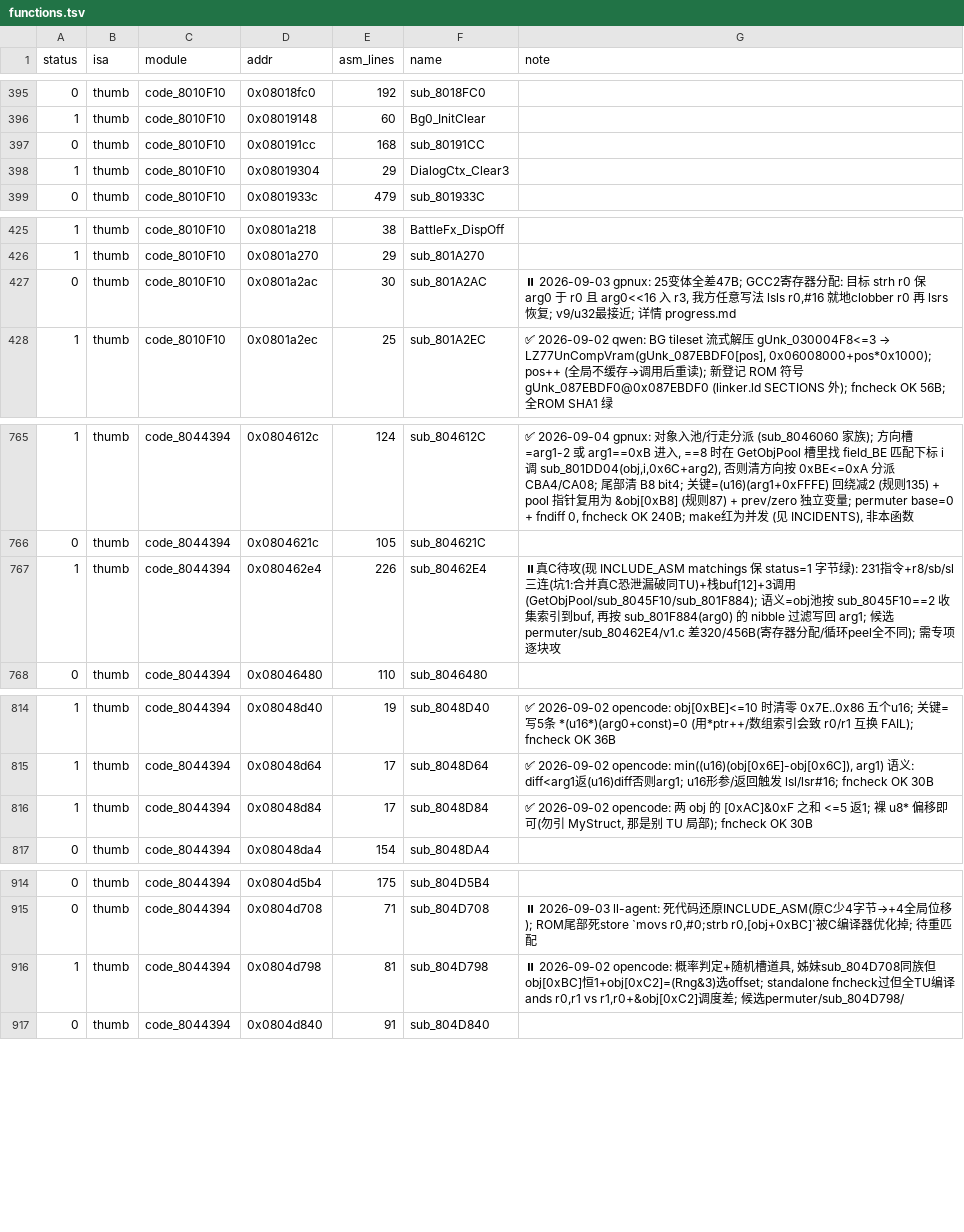
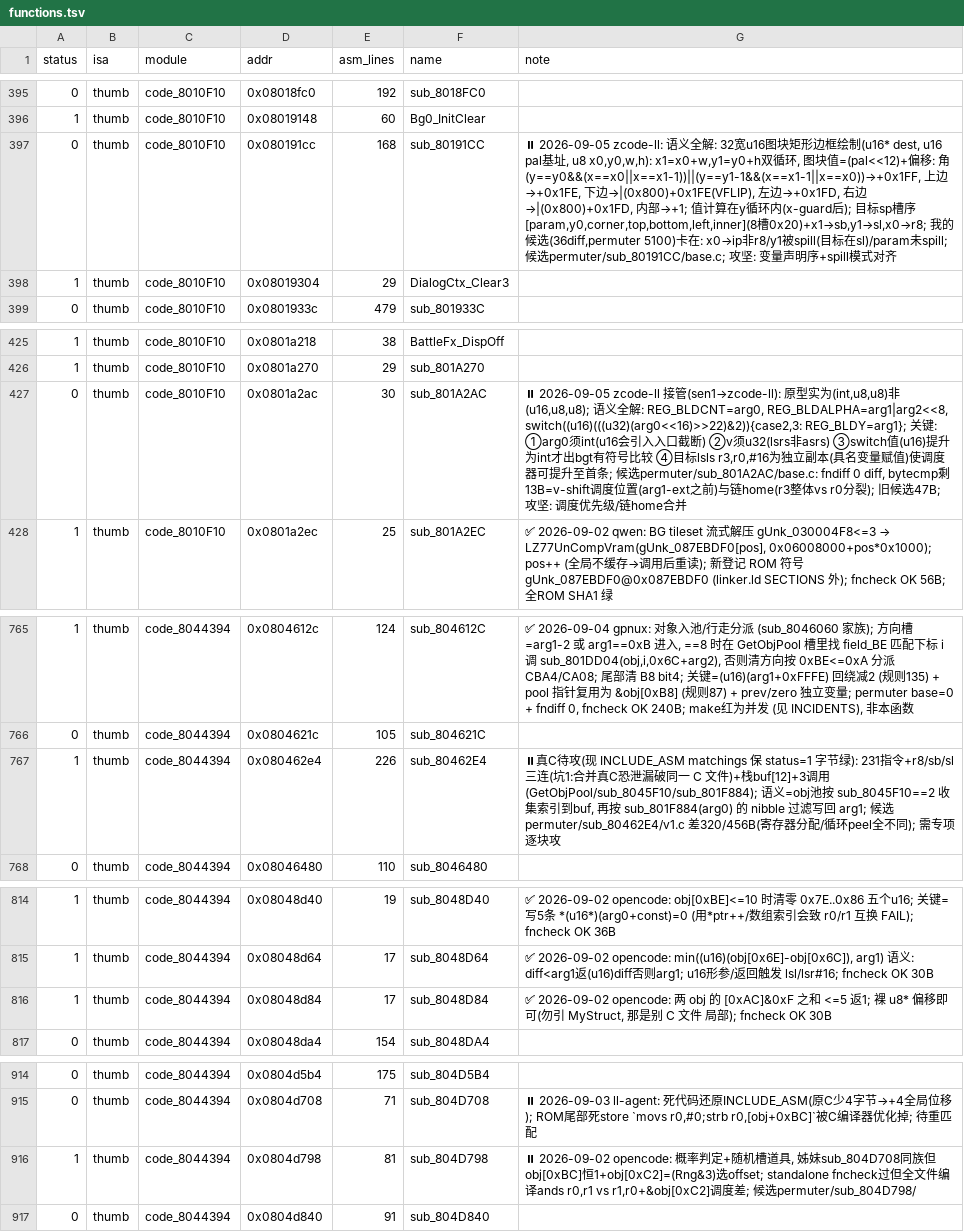
Before and after one commit to defcdgg/ll, a TSV file: functions.tsv, drawn as a sheet; only a part is shown, gaps mark what is left out; the diff covers the shown part only.

```diff
--- a/functions.tsv
+++ b/functions.tsv
@@ -396,3 +396,3 @@ status	isa	module	addr	asm_lines	name	note
 1	thumb	code_8010F10	0x08019148	60	Bg0_InitClear	
-0	thumb	code_8010F10	0x080191cc	168	sub_80191CC	
+0	thumb	code_8010F10	0x080191cc	168	sub_80191CC	⏸ 2026-09-05 zcode-ll: 语义全解: 32宽u16图块矩形边框绘制(u16* dest, u16 pal基址, u8 x0,y0,w,h): x1=x0+w,y1=y0+h双循环, 图块值=(pal<<12)+偏移: 角(y==y0&&(x==x0||x==x1-1))||(y==y1-1&&(x==x1-1||x==x0))→+0x1FF, 上边→+0x1FE, 下边→|(0x800)+0x1FE(VFLIP), 左边→+0x1FD, 右边→|(0x800)+0x1FD, 内部→+1; 值计算在y循环内(x-guard后); 目标sp槽序[param,y0,corner,top,bottom,left,inner](8槽0x20)+x1→sb,y1→sl,x0→r8; 我的候选(36diff,permuter 5100)卡在: x0→ip非r8/y1被spill(目标在sl)/param未spill; 候选permuter/sub_80191CC/base.c; 攻坚: 变量声明序+spill模式对齐
 1	thumb	code_8010F10	0x08019304	29	DialogCtx_Clear3	
@@ -426,3 +426,3 @@ status	isa	module	addr	asm_lines	name	note
 1	thumb	code_8010F10	0x0801a270	29	sub_801A270	
-0	thumb	code_8010F10	0x0801a2ac	30	sub_801A2AC	⏸ 2026-09-03 gpnux: 25变体全差47B; GCC2寄存器分配: 目标 strh r0 保 arg0 于 r0 且 arg0<<16 入 r3, 我方任意写法 lsls r0,#16 就地clobber r0 再 lsrs 恢复; v9/u32最接近; 详情 progress.md
+0	thumb	code_8010F10	0x0801a2ac	30	sub_801A2AC	⏸ 2026-09-05 zcode-ll 接管(sen1→zcode-ll): 原型实为(int,u8,u8)非(u16,u8,u8); 语义全解: REG_BLDCNT=arg0, REG_BLDALPHA=arg1|arg2<<8, switch((u16)(((u32)(arg0<<16)>>22)&2)){case2,3: REG_BLDY=arg1}; 关键: ①arg0须int(u16会引入入口截断) ②v须u32(lsrs非asrs) ③switch值(u16)提升为int才出bgt有符号比较 ④目标lsls r3,r0,#16为独立副本(具名变量赋值)使调度器可提升至首条; 候选permuter/sub_801A2AC/base.c: fndiff 0 diff, bytecmp剩13B=v-shift调度位置(arg1-ext之前)与链home(r3整体vs r0分裂); 旧候选47B; 攻坚: 调度优先级/链home合并
 1	thumb	code_8010F10	0x0801a2ec	25	sub_801A2EC	✅ 2026-09-02 qwen: BG tileset 流式解压 gUnk_030004F8<=3 → LZ77UnCompVram(gUnk_087EBDF0[pos], 0x06008000+pos*0x1000); pos++ (全局不缓存→调用后重读); 新登记 ROM 符号 gUnk_087EBDF0@0x087EBDF0 (linker.ld SECTIONS 外); fncheck OK 56B; 全ROM SHA1 绿
@@ -766,3 +766,3 @@ status	isa	module	addr	asm_lines	name	note
 0	thumb	code_8044394	0x0804621c	105	sub_804621C	
-1	thumb	code_8044394	0x080462e4	226	sub_80462E4	⏸真C待攻(现 INCLUDE_ASM matchings 保 status=1 字节绿): 231指令+r8/sb/sl三连(坑1:合并真C恐泄漏破同TU)+栈buf[12]+3调用(GetObjPool/sub_8045F10/sub_801F884); 语义=obj池按 sub_8045F10==2 收集索引到buf, 再按 sub_801F884(arg0) 的 nibble 过滤写回 arg1; 候选 permuter/sub_80462E4/v1.c 差320/456B(寄存器分配/循环peel全不同); 需专项逐块攻
+1	thumb	code_8044394	0x080462e4	226	sub_80462E4	⏸真C待攻(现 INCLUDE_ASM matchings 保 status=1 字节绿): 231指令+r8/sb/sl三连(坑1:合并真C恐泄漏破同一 C 文件)+栈buf[12]+3调用(GetObjPool/sub_8045F10/sub_801F884); 语义=obj池按 sub_8045F10==2 收集索引到buf, 再按 sub_801F884(arg0) 的 nibble 过滤写回 arg1; 候选 permuter/sub_80462E4/v1.c 差320/456B(寄存器分配/循环peel全不同); 需专项逐块攻
 0	thumb	code_8044394	0x08046480	110	sub_8046480	
@@ -815,3 +815,3 @@ status	isa	module	addr	asm_lines	name	note
 1	thumb	code_8044394	0x08048d64	17	sub_8048D64	✅ 2026-09-02 opencode: min((u16)(obj[0x6E]-obj[0x6C]), arg1) 语义: diff<arg1返(u16)diff否则arg1; u16形参/返回触发 lsl/lsr#16; fncheck OK 30B
-1	thumb	code_8044394	0x08048d84	17	sub_8048D84	✅ 2026-09-02 opencode: 两 obj 的 [0xAC]&0xF 之和 <=5 返1; 裸 u8* 偏移即可(勿引 MyStruct, 那是别 TU 局部); fncheck OK 30B
+1	thumb	code_8044394	0x08048d84	17	sub_8048D84	✅ 2026-09-02 opencode: 两 obj 的 [0xAC]&0xF 之和 <=5 返1; 裸 u8* 偏移即可(勿引 MyStruct, 那是别 C 文件 局部); fncheck OK 30B
 0	thumb	code_8044394	0x08048da4	154	sub_8048DA4	
@@ -915,3 +915,3 @@ status	isa	module	addr	asm_lines	name	note
 0	thumb	code_8044394	0x0804d708	71	sub_804D708	⏸ 2026-09-03 ll-agent: 死代码还原INCLUDE_ASM(原C少4字节→+4全局位移); ROM尾部死store `movs r0,#0;strb r0,[obj+0xBC]`被C编译器优化掉; 待重匹配
-1	thumb	code_8044394	0x0804d798	81	sub_804D798	⏸ 2026-09-02 opencode: 概率判定+随机槽道具, 姊妹sub_804D708同族但obj[0xBC]恒1+obj[0xC2]=(Rng&3)选offset; standalone fncheck过但全TU编译ands r0,r1 vs r1,r0+&obj[0xC2]调度差; 候选permuter/sub_804D798/
+1	thumb	code_8044394	0x0804d798	81	sub_804D798	⏸ 2026-09-02 opencode: 概率判定+随机槽道具, 姊妹sub_804D708同族但obj[0xBC]恒1+obj[0xC2]=(Rng&3)选offset; standalone fncheck过但全文件编译ands r0,r1 vs r1,r0+&obj[0xC2]调度差; 候选permuter/sub_804D798/
 0	thumb	code_8044394	0x0804d840	91	sub_804D840	
```
Also changed, not shown: 23 edited cells elsewhere in this file, 27 other files.
